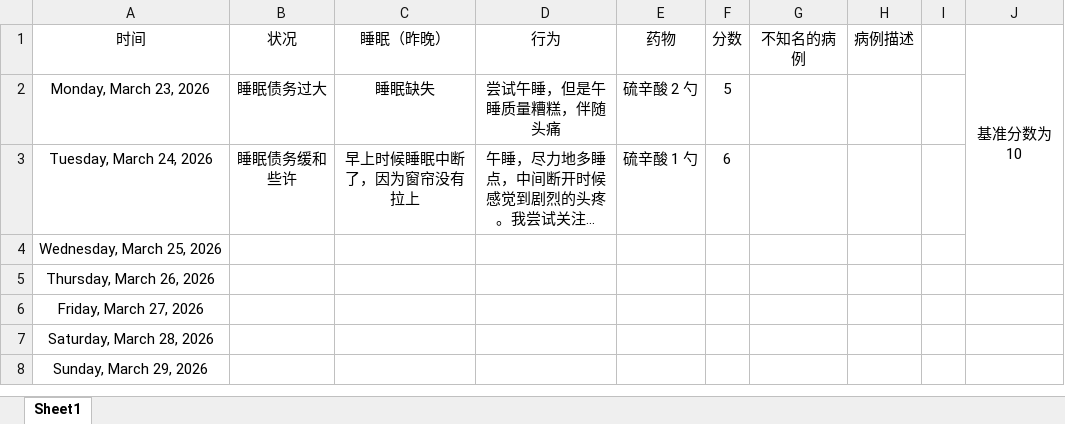
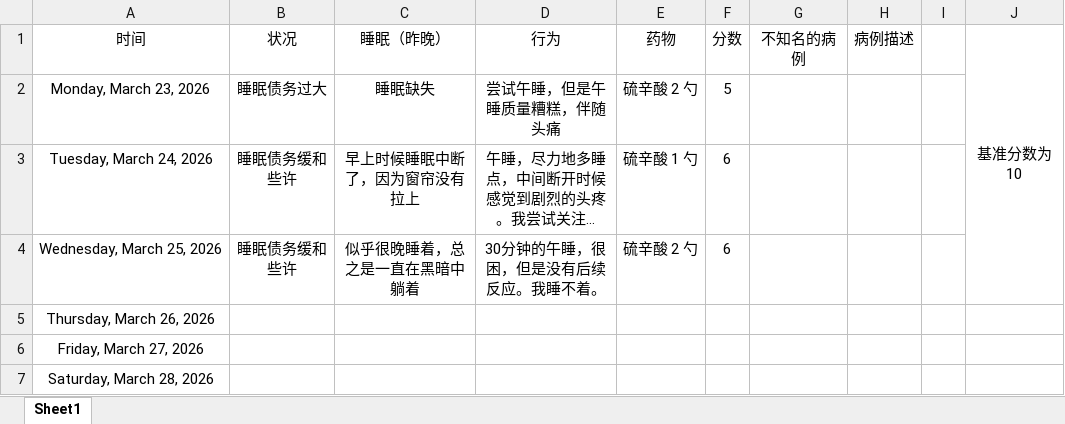
Before and after one commit to Camellia895/Camellia895.github.io, an Excel workbook: docs/表账/2026/2026健康检测.xlsx, sheet Sheet1, drawn as a sheet; only a part is shown; the shorter side is filled out with more unchanged rows; long unchanged cells end in …; values as stored, in another font and other column widths than the file's, no borders; the diff names each change by its address in the sheet, - before the commit and + after, or states it on an @@ line.

```diff
--- a/docs/表账/2026/2026健康检测.xlsx (sheet Sheet1)
+++ b/docs/表账/2026/2026健康检测.xlsx (sheet Sheet1)
-B4 (状况): (empty)
+B4 (状况): 睡眠债务缓和些许
-C4 (睡眠（昨晚）): (empty)
+C4 (睡眠（昨晚）): 似乎很晚睡着，总之是一直在黑暗中躺着
-D4 (行为): (empty)
+D4 (行为): 30分钟的午睡，很困，但是没有后续反应。我睡不着。
-E4 (药物): (empty)
+E4 (药物): 硫辛酸 2 勺
-F4 (分数): (empty)
+F4 (分数): 6
```
Also changed, not shown: docs/表账/2026/2026预算收支报表.xlsx, 1 other file.
